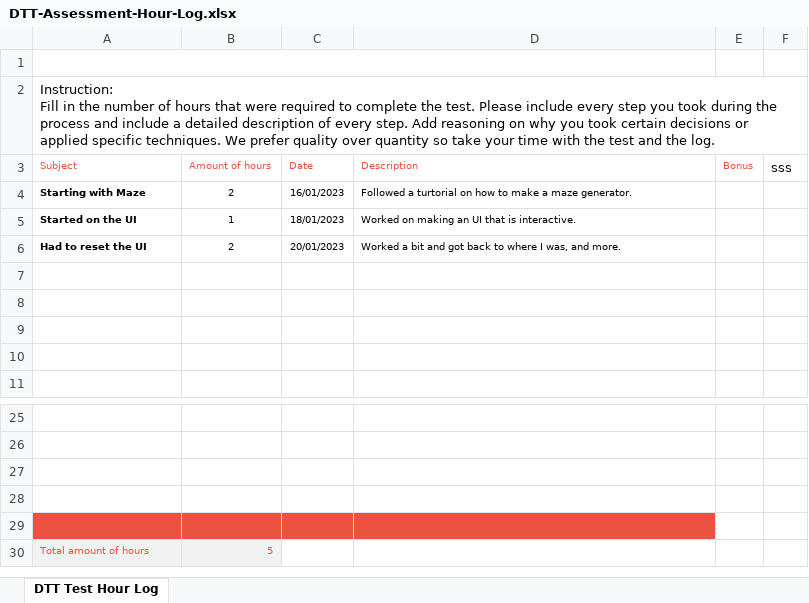
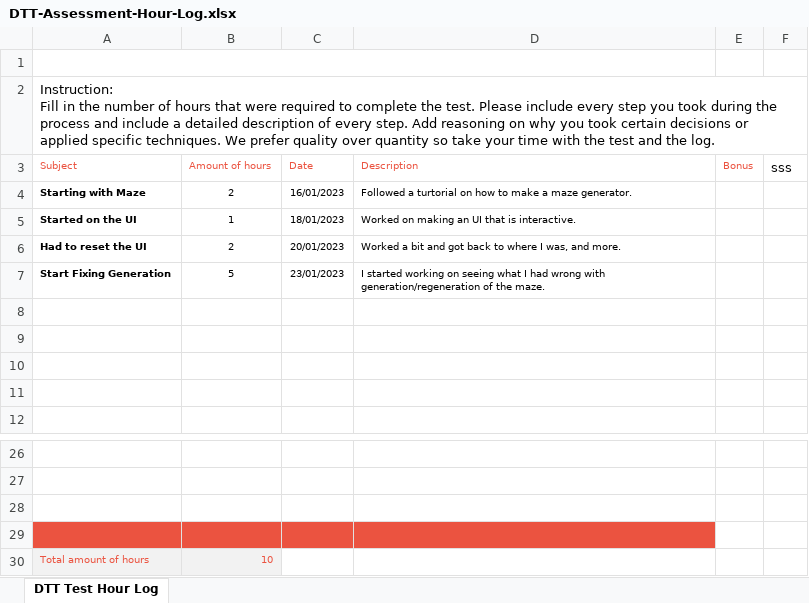
Before and after one commit to yairme/D.T.T_assessment, an Excel workbook: DTT Assessment - Game Development - 2023/DTT Assessment - Game Development - 2023/DTT-Assessment-Hour-Log.xlsx, sheet DTT Test Hour Log, drawn as a sheet; only a part is shown, gaps mark what is left out; values as stored, in another font and other column widths than the file's, no borders; charts and pictures not drawn; removed rows and columns are numbered as before the commit, all else as after; the diff names each change by its address in the sheet, - before the commit and + after, or states it on an @@ line.

Commit message:
Updated Hours

```diff
--- a/DTT Assessment - Game Development - 2023/DTT Assessment - Game Development - 2023/DTT-Assessment-Hour-Log.xlsx (sheet DTT Test Hour Log)
+++ b/DTT Assessment - Game Development - 2023/DTT Assessment - Game Development - 2023/DTT-Assessment-Hour-Log.xlsx (sheet DTT Test Hour Log)
+row 7: Start Fixing Generation | 5 | 23/01/2023 | I started working on seeing what I had wrong with generation/regeneration of the maze.
-A29:D29 fill: none
+A29:D29 fill: #EB5340
-row 29: (empty)
-B30 (Amount of hours): 5
+B30 (Amount of hours): 10
```
